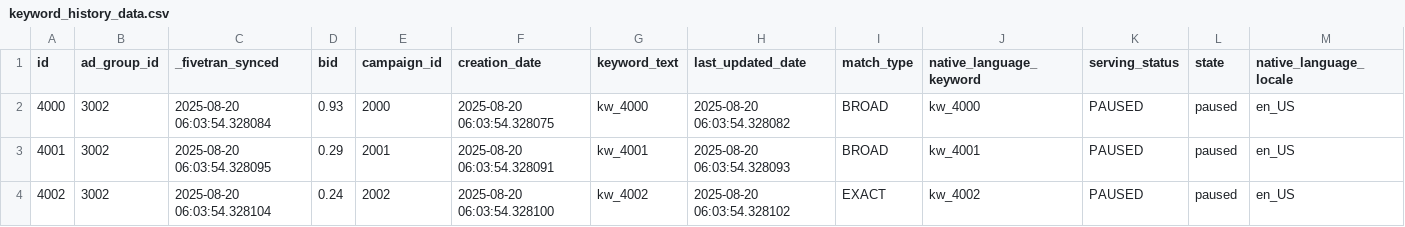
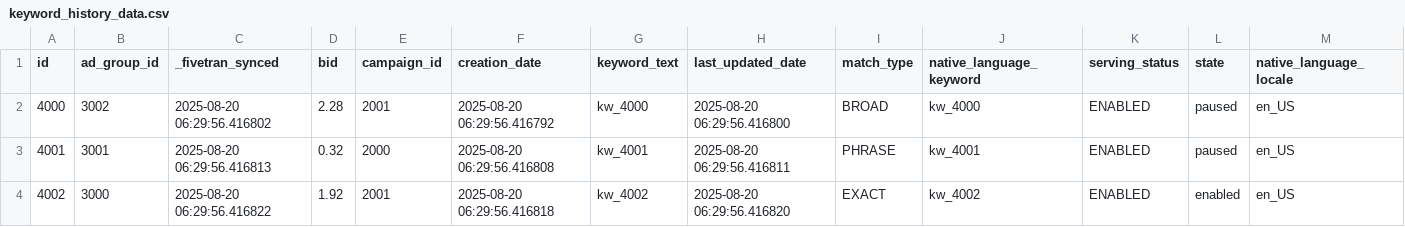
Before and after one commit to alex-jobfinder/dbt_amazon_ads_source, a CSV file: integration_tests/seeds/keyword_history_data.csv, drawn as a sheet.

```diff
--- a/integration_tests/seeds/keyword_history_data.csv
+++ b/integration_tests/seeds/keyword_history_data.csv
@@ -1,4 +1,4 @@
 id,ad_group_id,_fivetran_synced,bid,campaign_id,creation_date,keyword_text,last_updated_date,match_type,native_language_keyword,serving_status,state,native_language_locale
-4000,3002,2025-08-20 06:03:54.328084,0.93,2000,2025-08-20 06:03:54.328075,kw_4000,2025-08-20 06:03:54.328082,BROAD,kw_4000,PAUSED,paused,en_US
-4001,3002,2025-08-20 06:03:54.328095,0.29,2001,2025-08-20 06:03:54.328091,kw_4001,2025-08-20 06:03:54.328093,BROAD,kw_4001,PAUSED,paused,en_US
-4002,3002,2025-08-20 06:03:54.328104,0.24,2002,2025-08-20 06:03:54.328100,kw_4002,2025-08-20 06:03:54.328102,EXACT,kw_4002,PAUSED,paused,en_US
+4000,3002,2025-08-20 06:29:56.416802,2.28,2001,2025-08-20 06:29:56.416792,kw_4000,2025-08-20 06:29:56.416800,BROAD,kw_4000,ENABLED,paused,en_US
+4001,3001,2025-08-20 06:29:56.416813,0.32,2000,2025-08-20 06:29:56.416808,kw_4001,2025-08-20 06:29:56.416811,PHRASE,kw_4001,ENABLED,paused,en_US
+4002,3000,2025-08-20 06:29:56.416822,1.92,2001,2025-08-20 06:29:56.416818,kw_4002,2025-08-20 06:29:56.416820,EXACT,kw_4002,ENABLED,enabled,en_US
```
Also changed, not shown: integration_tests/seeds/ad_group_history_data.csv, integration_tests/seeds/campaign_history_data.csv, 14 other files.
